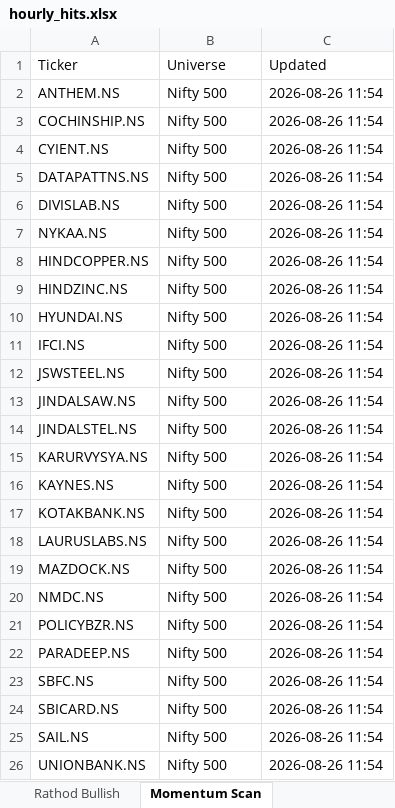
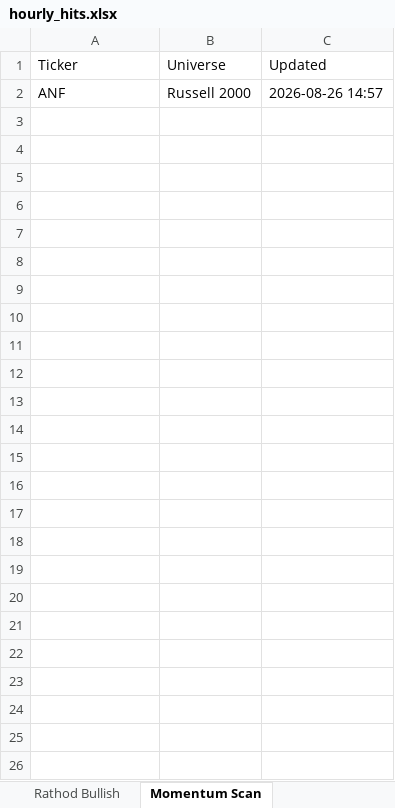
Before and after one commit to guddu1221/stock-scanner, an Excel workbook: public/data/hourly_hits.xlsx, sheet Momentum Scan, drawn as a sheet; values as stored, in another font and other column widths than the file's, no borders; removed rows and columns are numbered as before the commit, all else as after; the diff names each change by its address in the sheet, - before the commit and + after, or states it on an @@ line.

```diff
--- a/public/data/hourly_hits.xlsx (sheet Momentum Scan)
+++ b/public/data/hourly_hits.xlsx (sheet Momentum Scan)
-row 2: ANTHEM.NS | Nifty 500 | 2026-08-26 11:54
-row 3: COCHINSHIP.NS | Nifty 500 | 2026-08-26 11:54
-row 4: CYIENT.NS | Nifty 500 | 2026-08-26 11:54
-row 5: DATAPATTNS.NS | Nifty 500 | 2026-08-26 11:54
-row 6: DIVISLAB.NS | Nifty 500 | 2026-08-26 11:54
-row 7: NYKAA.NS | Nifty 500 | 2026-08-26 11:54
-row 8: HINDCOPPER.NS | Nifty 500 | 2026-08-26 11:54
-row 9: HINDZINC.NS | Nifty 500 | 2026-08-26 11:54
-row 10: HYUNDAI.NS | Nifty 500 | 2026-08-26 11:54
-row 11: IFCI.NS | Nifty 500 | 2026-08-26 11:54
-row 12: JSWSTEEL.NS | Nifty 500 | 2026-08-26 11:54
-row 13: JINDALSAW.NS | Nifty 500 | 2026-08-26 11:54
-row 14: JINDALSTEL.NS | Nifty 500 | 2026-08-26 11:54
-row 15: KARURVYSYA.NS | Nifty 500 | 2026-08-26 11:54
-row 16: KAYNES.NS | Nifty 500 | 2026-08-26 11:54
-row 17: KOTAKBANK.NS | Nifty 500 | 2026-08-26 11:54
-row 18: LAURUSLABS.NS | Nifty 500 | 2026-08-26 11:54
-row 19: MAZDOCK.NS | Nifty 500 | 2026-08-26 11:54
-row 20: NMDC.NS | Nifty 500 | 2026-08-26 11:54
-row 21: POLICYBZR.NS | Nifty 500 | 2026-08-26 11:54
-row 22: PARADEEP.NS | Nifty 500 | 2026-08-26 11:54
-row 23: SBFC.NS | Nifty 500 | 2026-08-26 11:54
-row 24: SBICARD.NS | Nifty 500 | 2026-08-26 11:54
-row 25: SAIL.NS | Nifty 500 | 2026-08-26 11:54
-row 26: UNIONBANK.NS | Nifty 500 | 2026-08-26 11:54
+row 2: ANF | Russell 2000 | 2026-08-26 14:57
```
Also changed, not shown: sheet All_Hits, sheet Rathod Bullish, sheet BullBhai Bullish Momentum, sheet Option Sell (Chirag), sheet Dual BB 15min Bearish, sheet Dual BB 15min Bullish, 3 more sheets, other sheet tabs, 2 other files.
